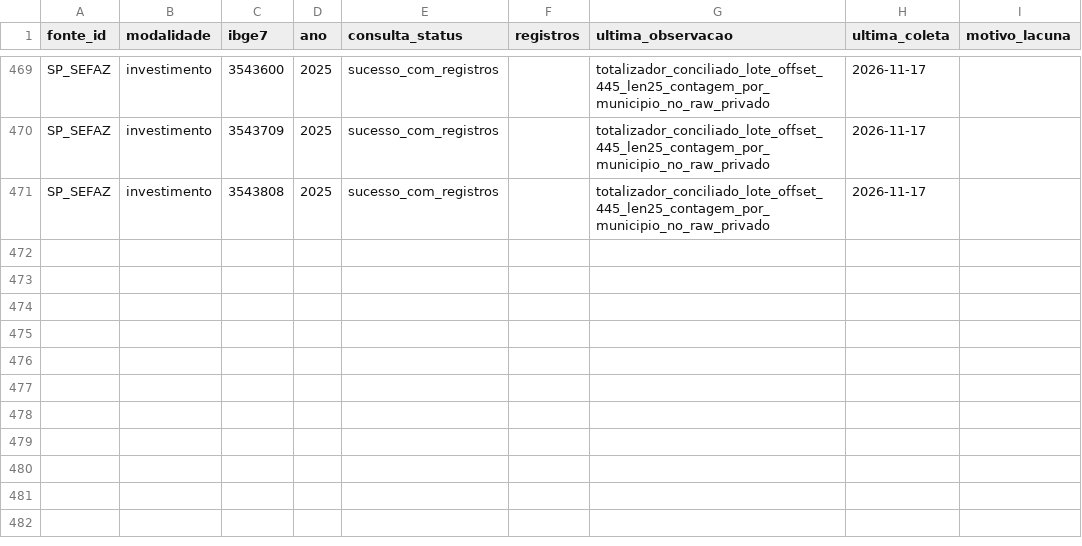
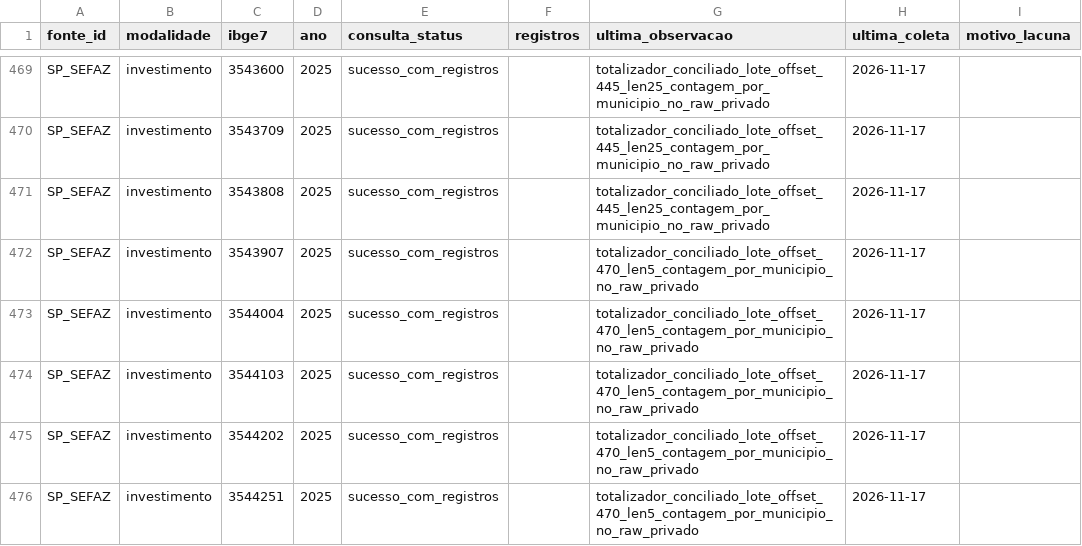
Before and after one commit to hilaliskandar/mapa_do_tesouro, a CSV file: governance/controls/investimentos_sp645/cobertura.csv, drawn as a sheet; only a part is shown, gaps mark what is left out.

Commit message:
governance: registrar lote SIAFEM 470 len5 com sucesso e QA R2

```diff
--- a/governance/controls/investimentos_sp645/cobertura.csv
+++ b/governance/controls/investimentos_sp645/cobertura.csv
@@ -471 +471,6 @@ SP_SEFAZ;investimento;3543709;2025;sucesso_com_registros;;totalizador_conciliado
 SP_SEFAZ;investimento;3543808;2025;sucesso_com_registros;;totalizador_conciliado_lote_offset_445_len25_contagem_por_municipio_no_raw_privado;2026-11-17;
+SP_SEFAZ;investimento;3543907;2025;sucesso_com_registros;;totalizador_conciliado_lote_offset_470_len5_contagem_por_municipio_no_raw_privado;2026-11-17;
+SP_SEFAZ;investimento;3544004;2025;sucesso_com_registros;;totalizador_conciliado_lote_offset_470_len5_contagem_por_municipio_no_raw_privado;2026-11-17;
+SP_SEFAZ;investimento;3544103;2025;sucesso_com_registros;;totalizador_conciliado_lote_offset_470_len5_contagem_por_municipio_no_raw_privado;2026-11-17;
+SP_SEFAZ;investimento;3544202;2025;sucesso_com_registros;;totalizador_conciliado_lote_offset_470_len5_contagem_por_municipio_no_raw_privado;2026-11-17;
+SP_SEFAZ;investimento;3544251;2025;sucesso_com_registros;;totalizador_conciliado_lote_offset_470_len5_contagem_por_municipio_no_raw_privado;2026-11-17;
```
